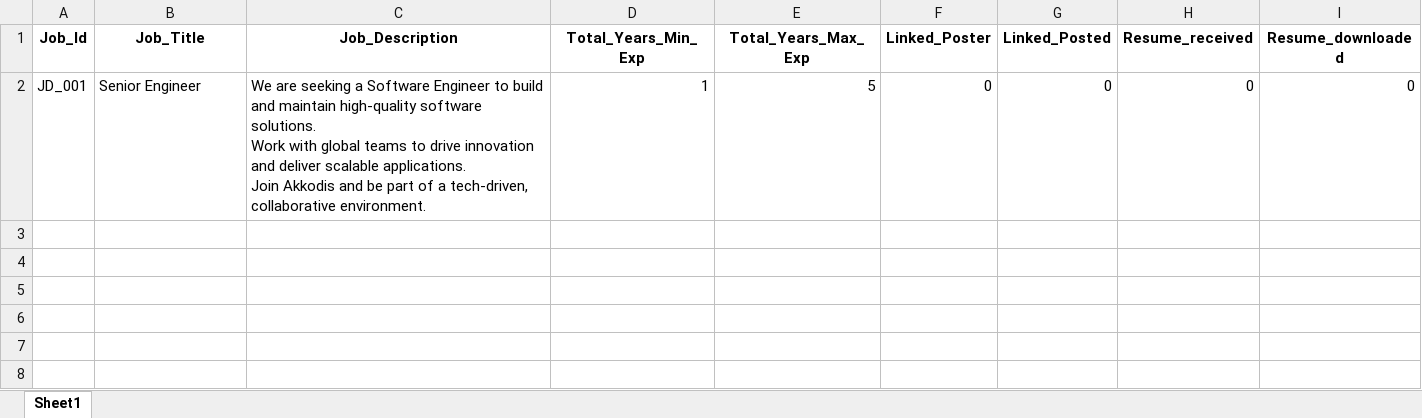
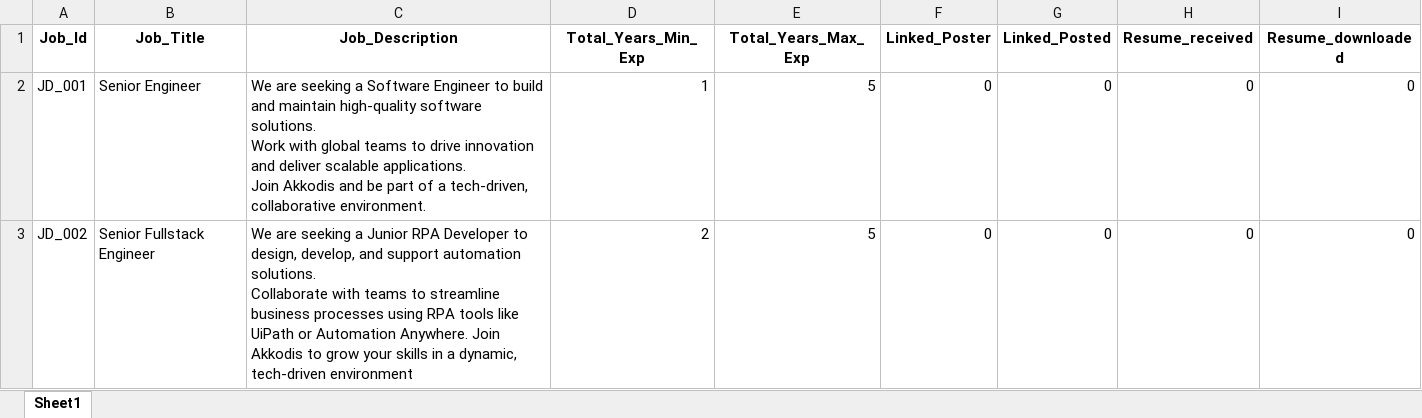
Before and after one commit to M-P-Mohanty/LinkedIn_Automation, an Excel workbook: LinkedIn_job_posting.xlsx, sheet Sheet1, drawn as a sheet; values as stored, in another font and other column widths than the file's, no borders; ↵ is a line break in a cell; the diff names each change by its address in the sheet, - before the commit and + after, or states it on an @@ line.

Commit message:
Add Job Posting with Job_Id=JD_002

```diff
--- a/LinkedIn_job_posting.xlsx (sheet Sheet1)
+++ b/LinkedIn_job_posting.xlsx (sheet Sheet1)
+row 3: JD_002 | Senior Fullstack Engineer | We are seeking a Junior RPA Developer to design, develop, and support automation solutions. ↵ Collaborate with teams to streamline business processes using RPA tools like UiPath or Automation Anywhere. Join Akkodis to grow your skills in a dynamic, tech-driven environment | 2 | 5 | 0 | 0 | 0 | 0
```
